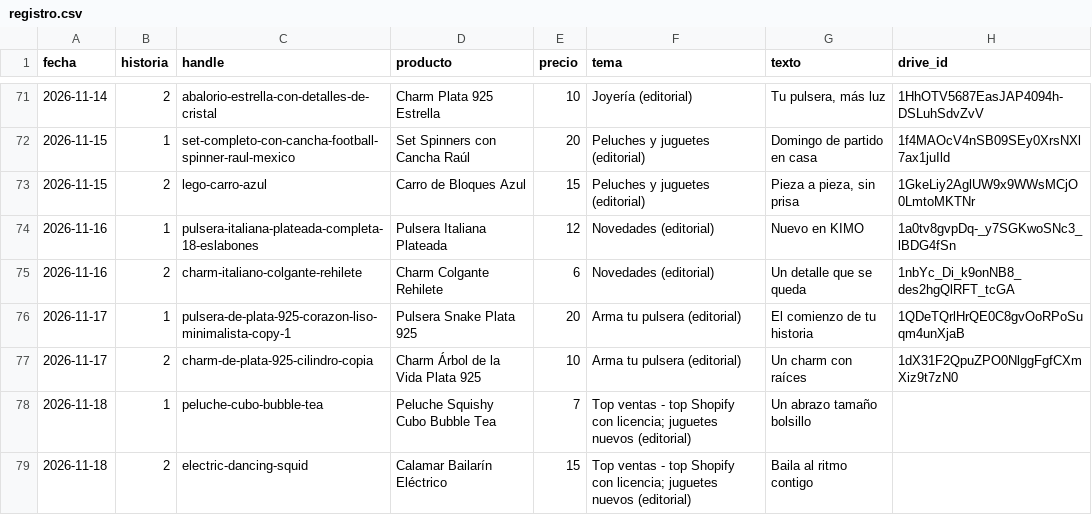
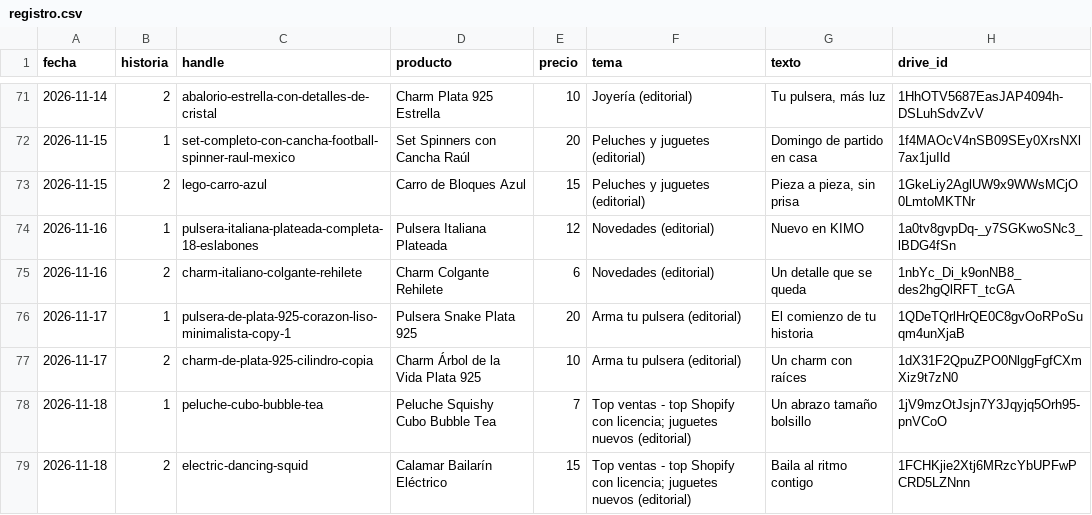
Before and after one commit to ddonoso1992-eng/Kimo-historias, a CSV file: registro.csv, drawn as a sheet; only a part is shown, gaps mark what is left out.

```diff
--- a/registro.csv
+++ b/registro.csv
@@ -77,3 +77,3 @@ fecha,historia,handle,producto,precio,tema,texto,drive_id
 2026-11-17,2,charm-de-plata-925-cilindro-copia,Charm Árbol de la Vida Plata 925,10,Arma tu pulsera (editorial),Un charm con raíces,1dX31F2QpuZPO0NlggFgfCXmXiz9t7zN0
-2026-11-18,1,peluche-cubo-bubble-tea,Peluche Squishy Cubo Bubble Tea,7,Top ventas - top Shopify con licencia; juguetes nuevos (editorial),Un abrazo tamaño bolsillo,
-2026-11-18,2,electric-dancing-squid,Calamar Bailarín Eléctrico,15,Top ventas - top Shopify con licencia; juguetes nuevos (editorial),Baila al ritmo contigo,
+2026-11-18,1,peluche-cubo-bubble-tea,Peluche Squishy Cubo Bubble Tea,7,Top ventas - top Shopify con licencia; juguetes nuevos (editorial),Un abrazo tamaño bolsillo,1jV9mzOtJsjn7Y3Jqyjq5Orh95-pnVCoO
+2026-11-18,2,electric-dancing-squid,Calamar Bailarín Eléctrico,15,Top ventas - top Shopify con licencia; juguetes nuevos (editorial),Baila al ritmo contigo,1FCHKjie2Xtj6MRzcYbUPFwPCRD5LZNnn
```
